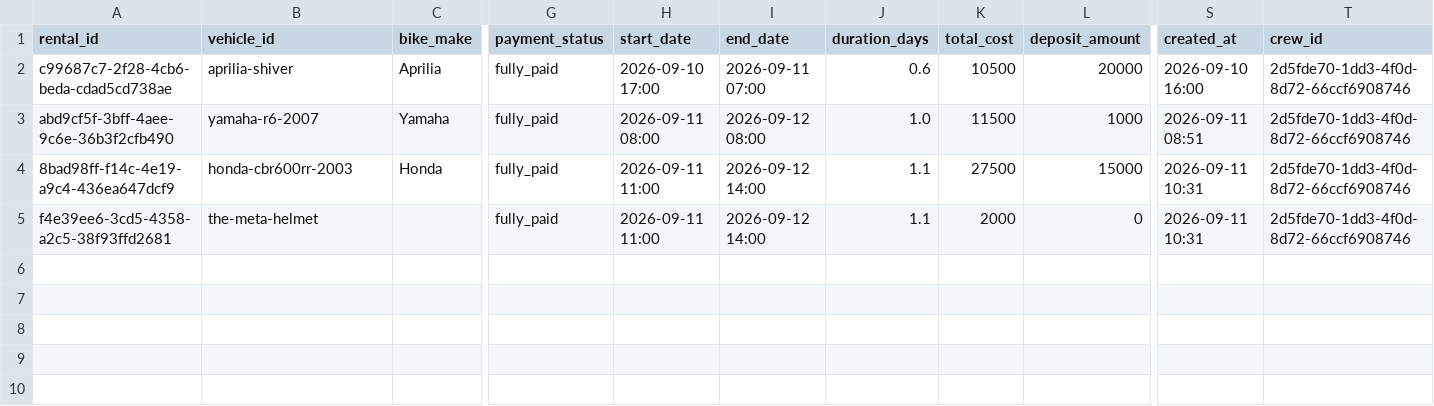
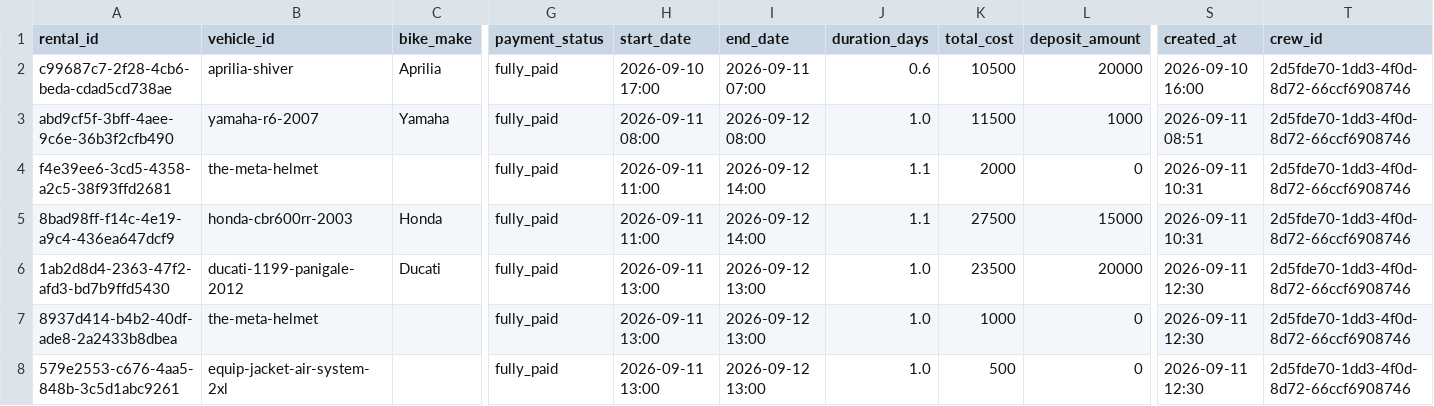
Before and after one commit to salavey13/carTest, a CSV file: public/docs/autoreply/vip-bike-rentals.csv, drawn as a sheet; only a part is shown, gaps mark what is left out; addresses are those after the commit; rows hold the shown columns only; the diff names each change by its address in the sheet, - before the commit and + after, or states it on an @@ line.

Commit message:
chore(rentals): regenerate active rentals CSV from Supabase

```diff
--- a/public/docs/autoreply/vip-bike-rentals.csv
+++ b/public/docs/autoreply/vip-bike-rentals.csv
+row 4: f4e39ee6-3cd5-4358-a2c5-38f93ffd2681 | the-meta-helmet |  | fully_paid | 2026-09-11 11:00 | 2026-09-12 14:00 | 1.1 | 2000 | 0 | 2026-09-11 10:31 | 2d5fde70-1dd3-4f0d-8d72-66ccf6908746
+row 6: 1ab2d8d4-2363-47f2-afd3-bd7b9ffd5430 | ducati-1199-panigale-2012 | Ducati | fully_paid | 2026-09-11 13:00 | 2026-09-12 13:00 | 1.0 | 23500 | 20000 | 2026-09-11 12:30 | 2d5fde70-1dd3-4f0d-8d72-66ccf6908746
-A7 (rental_id): f4e39ee6-3cd5-4358-a2c5-38f93ffd2681
+A7 (rental_id): 8937d414-b4b2-40df-ade8-2a2433b8dbea
-H7 (start_date): 2026-09-11 11:00
+H7 (start_date): 2026-09-11 13:00
-I7 (end_date): 2026-09-12 14:00
+I7 (end_date): 2026-09-12 13:00
-J7 (duration_days): 1.1
+J7 (duration_days): 1.0
-K7 (total_cost): 2000
+K7 (total_cost): 1000
-S7 (created_at): 2026-09-11 10:31
+S7 (created_at): 2026-09-11 12:30
+row 8: 579e2553-c676-4aa5-848b-3c5d1abc9261 | equip-jacket-air-system-2xl |  | fully_paid | 2026-09-11 13:00 | 2026-09-12 13:00 | 1.0 | 500 | 0 | 2026-09-11 12:30 | 2d5fde70-1dd3-4f0d-8d72-66ccf6908746
```
